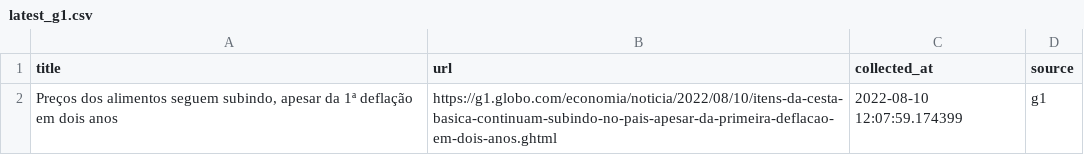
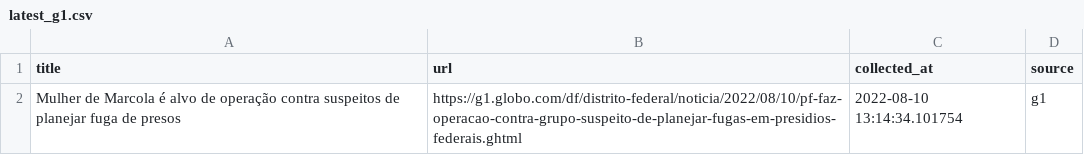
Before and after one commit to leodiegues/lidebot, a CSV file: data/latest_g1.csv, drawn as a sheet.

```diff
--- a/data/latest_g1.csv
+++ b/data/latest_g1.csv
@@ -1,2 +1,2 @@
 title,url,collected_at,source
-"Preços dos alimentos seguem subindo, apesar da 1ª deflação em dois anos",https://g1.globo.com/economia/noticia/2022/08/10/itens-da-cesta-basica-continuam-subindo-no-pais-apesar-da-primeira-deflacao-em-dois-anos.ghtml,2022-08-10 12:07:59.174399,g1
+Mulher de Marcola é alvo de operação contra suspeitos de planejar fuga de presos,https://g1.globo.com/df/distrito-federal/noticia/2022/08/10/pf-faz-operacao-contra-grupo-suspeito-de-planejar-fugas-em-presidios-federais.ghtml,2022-08-10 13:14:34.101754,g1
```
Also changed, not shown: data/latest_estadao.csv, data/latest_folha.csv, 4 other files.
